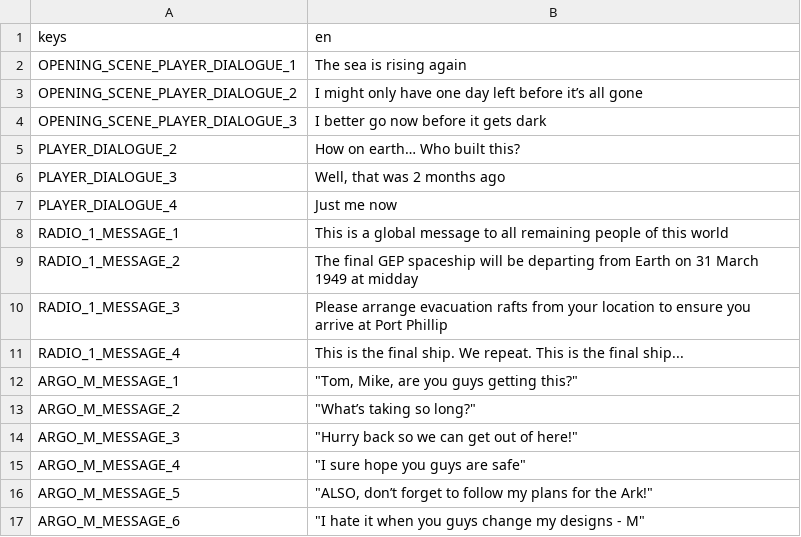
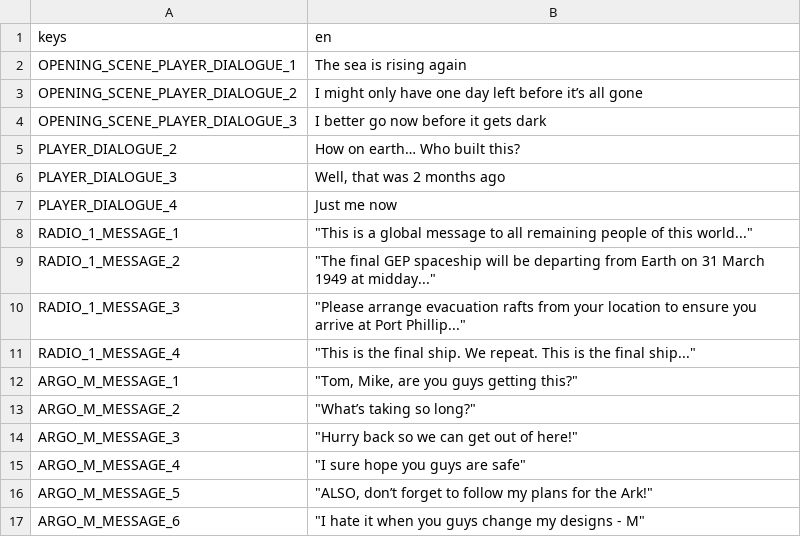
Before and after one commit to slowstate/atlantis, a CSV file: atlantis/common/localisation/locales_dialogue.csv, drawn as a sheet.

```diff
--- a/atlantis/common/localisation/locales_dialogue.csv
+++ b/atlantis/common/localisation/locales_dialogue.csv
@@ -7,6 +7,6 @@ PLAYER_DIALOGUE_3,"Well, that was 2 months ago"
 PLAYER_DIALOGUE_4,"Just me now"
-RADIO_1_MESSAGE_1,"This is a global message to all remaining people of this world"
-RADIO_1_MESSAGE_2,"The final GEP spaceship will be departing from Earth on 31 March 1949 at midday"
-RADIO_1_MESSAGE_3,"Please arrange evacuation rafts from your location to ensure you arrive at Port Phillip"
-RADIO_1_MESSAGE_4,"This is the final ship. We repeat. This is the final ship..."
+RADIO_1_MESSAGE_1,"""This is a global message to all remaining people of this world..."""
+RADIO_1_MESSAGE_2,"""The final GEP spaceship will be departing from Earth on 31 March 1949 at midday..."""
+RADIO_1_MESSAGE_3,"""Please arrange evacuation rafts from your location to ensure you arrive at Port Phillip..."""
+RADIO_1_MESSAGE_4,"""This is the final ship. We repeat. This is the final ship..."""
 ARGO_M_MESSAGE_1,"""Tom, Mike, are you guys getting this?"""
```
Also changed, not shown: atlantis/common/localisation/locales_items.csv, atlantis/common/localisation/locales_notes.csv, 18 other files.
